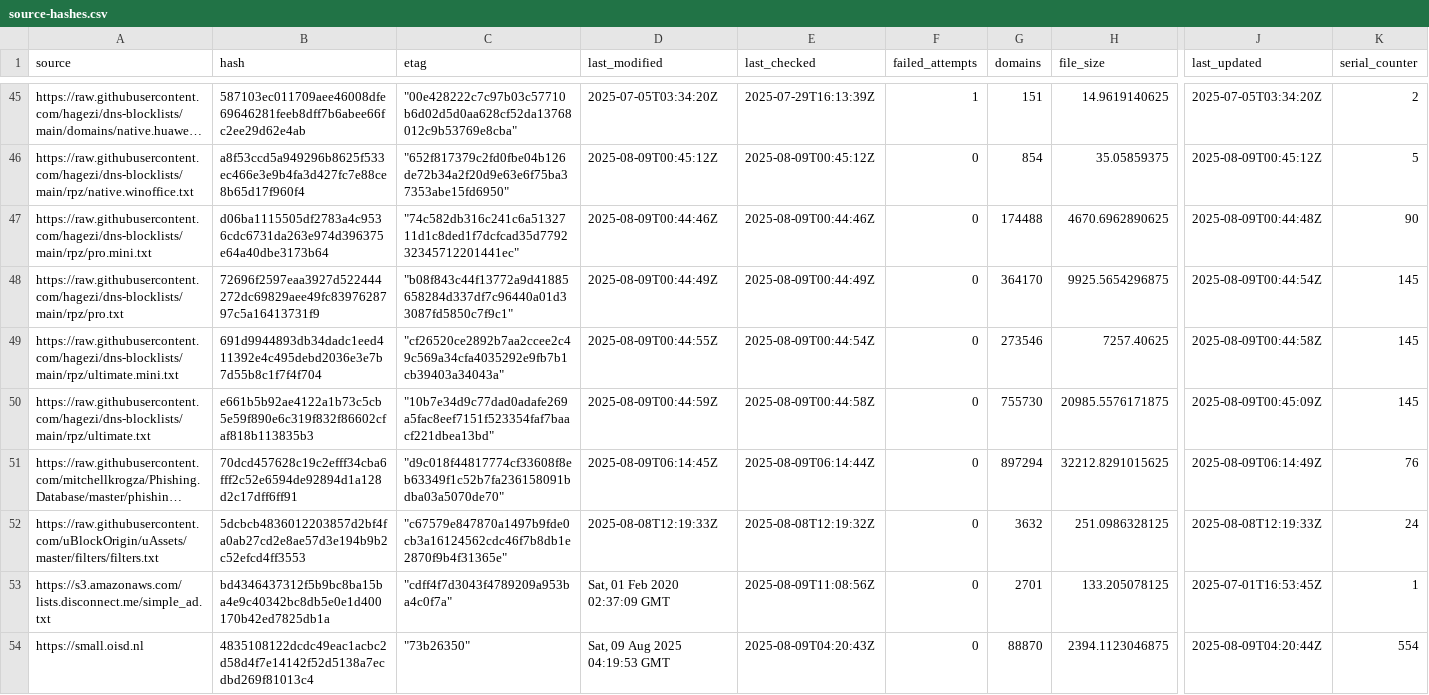
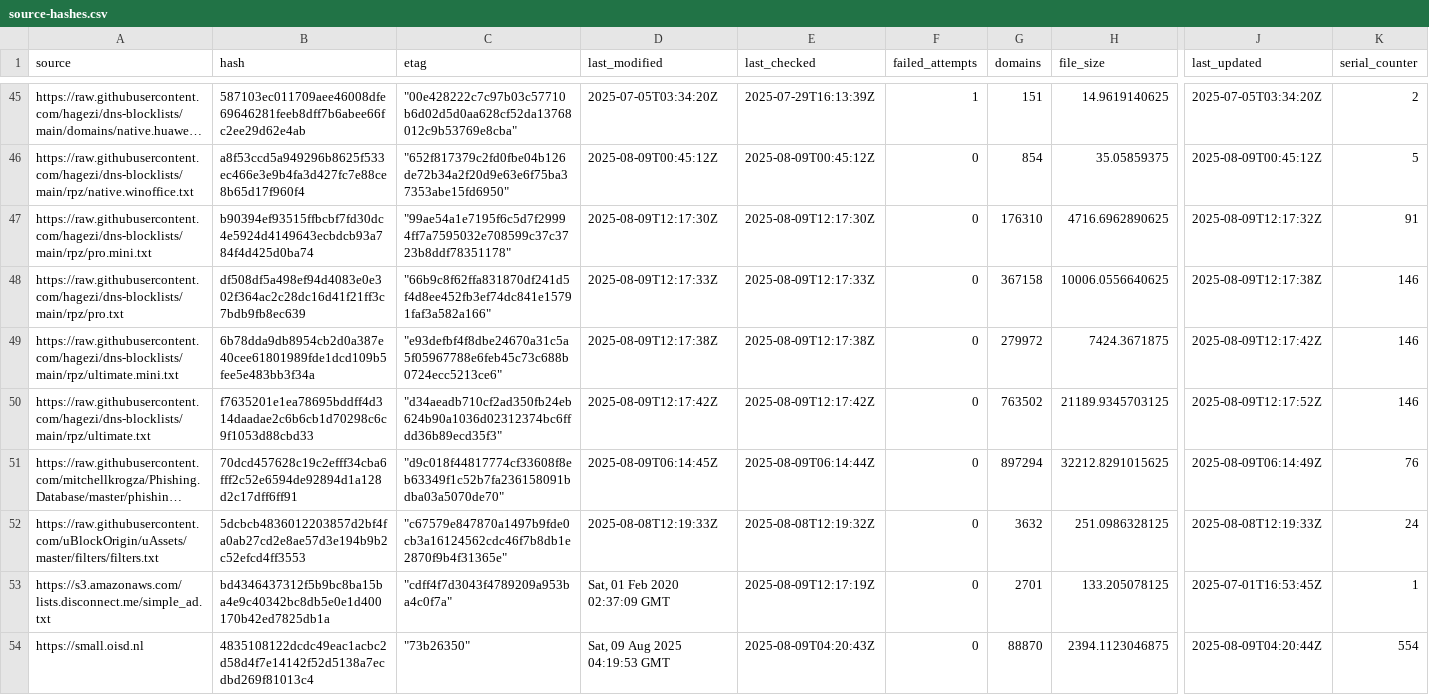
Before and after one commit to siosios/RPZ-Blocklists, a CSV file: tools/source-hashes.csv, drawn as a sheet; only a part is shown, gaps mark what is left out; long unchanged cells end in …; the diff covers the shown part only; the diff names each change by its address in the sheet, - before the commit and + after, or states it on an @@ line.

```diff
--- a/tools/source-hashes.csv
+++ b/tools/source-hashes.csv
-B47 (hash): d06ba1115505df2783a4c9536cdc6731da263e974d396375e64a40dbe3173b64
+B47 (hash): b90394ef93515ffbcbf7fd30dc4e5924d4149643ecbdcb93a784f4d425d0ba74
-C47 (etag): "74c582db316c241c6a5132711d1c8ded1f7dcfcad35d779232345712201441ec"
+C47 (etag): "99ae54a1e7195f6c5d7f29994ff7a7595032e708599c37c3723b8ddf78351178"
-D47 (last_modified): 2025-08-09T00:44:46Z
+D47 (last_modified): 2025-08-09T12:17:30Z
-E47 (last_checked): 2025-08-09T00:44:46Z
+E47 (last_checked): 2025-08-09T12:17:30Z
-G47 (domains): 174488
+G47 (domains): 176310
-H47 (file_size): 4670.6962890625
+H47 (file_size): 4716.6962890625
-J47 (last_updated): 2025-08-09T00:44:48Z
+J47 (last_updated): 2025-08-09T12:17:32Z
-K47 (serial_counter): 90
+K47 (serial_counter): 91
-B48 (hash): 72696f2597eaa3927d522444272dc69829aee49fc8397628797c5a16413731f9
+B48 (hash): df508df5a498ef94d4083e0e302f364ac2c28dc16d41f21ff3c7bdb9fb8ec639
-C48 (etag): "b08f843c44f13772a9d41885658284d337df7c96440a01d33087fd5850c7f9c1"
+C48 (etag): "66b9c8f62ffa831870df241d5f4d8ee452fb3ef74dc841e15791faf3a582a166"
-D48 (last_modified): 2025-08-09T00:44:49Z
+D48 (last_modified): 2025-08-09T12:17:33Z
-E48 (last_checked): 2025-08-09T00:44:49Z
+E48 (last_checked): 2025-08-09T12:17:33Z
-G48 (domains): 364170
+G48 (domains): 367158
-H48 (file_size): 9925.5654296875
+H48 (file_size): 10006.0556640625
-J48 (last_updated): 2025-08-09T00:44:54Z
+J48 (last_updated): 2025-08-09T12:17:38Z
-K48:K50 (serial_counter): 145
+K48:K50 (serial_counter): 146
-B49 (hash): 691d9944893db34dadc1eed411392e4c495debd2036e3e7b7d55b8c1f7f4f704
+B49 (hash): 6b78dda9db8954cb2d0a387e40cee61801989fde1dcd109b5fee5e483bb3f34a
-C49 (etag): "cf26520ce2892b7aa2ccee2c49c569a34cfa4035292e9fb7b1cb39403a34043a"
+C49 (etag): "e93defbf4f8dbe24670a31c5a5f05967788e6feb45c73c688b0724ecc5213ce6"
-D49 (last_modified): 2025-08-09T00:44:55Z
+D49 (last_modified): 2025-08-09T12:17:38Z
-E49 (last_checked): 2025-08-09T00:44:54Z
+E49 (last_checked): 2025-08-09T12:17:38Z
-G49 (domains): 273546
+G49 (domains): 279972
-H49 (file_size): 7257.40625
+H49 (file_size): 7424.3671875
-J49 (last_updated): 2025-08-09T00:44:58Z
+J49 (last_updated): 2025-08-09T12:17:42Z
-B50 (hash): e661b5b92ae4122a1b73c5cb5e59f890e6c319f832f86602cfaf818b113835b3
+B50 (hash): f7635201e1ea78695bddff4d314daadae2c6b6cb1d70298c6c9f1053d88cbd33
-C50 (etag): "10b7e34d9c77dad0adafe269a5fac8eef7151f523354faf7baacf221dbea13bd"
+C50 (etag): "d34aeadb710cf2ad350fb24eb624b90a1036d02312374bc6ffdd36b89ecd35f3"
-D50 (last_modified): 2025-08-09T00:44:59Z
+D50 (last_modified): 2025-08-09T12:17:42Z
-E50 (last_checked): 2025-08-09T00:44:58Z
+E50 (last_checked): 2025-08-09T12:17:42Z
-G50 (domains): 755730
+G50 (domains): 763502
-H50 (file_size): 20985.5576171875
+H50 (file_size): 21189.9345703125
-J50 (last_updated): 2025-08-09T00:45:09Z
+J50 (last_updated): 2025-08-09T12:17:52Z
-E53 (last_checked): 2025-08-09T11:08:56Z
+E53 (last_checked): 2025-08-09T12:17:19Z
```
Also changed, not shown: 48 edited cells elsewhere in this file, 11 other files.
